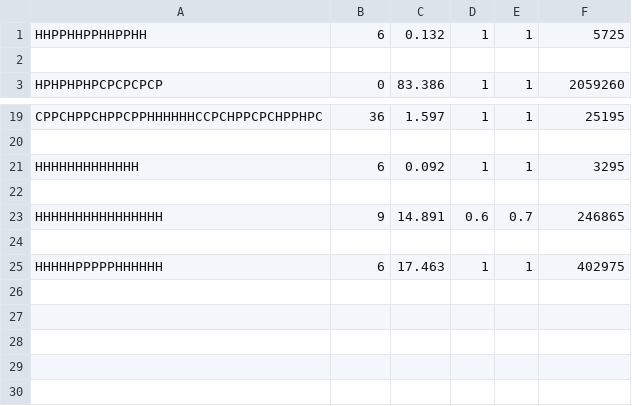
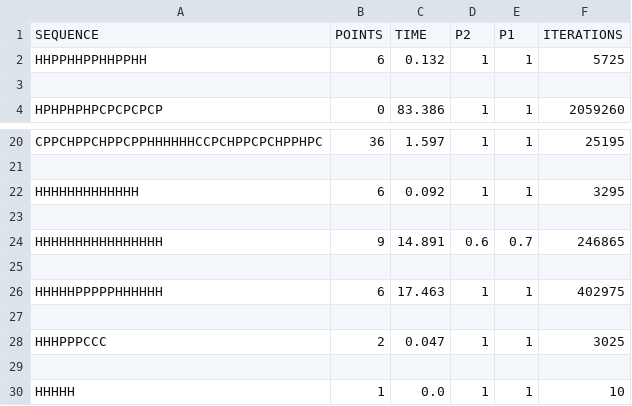
Before and after one commit to NilsvDoorn/eiwitten, a CSV file: resultaten/2d/greedylookahead_beam_2d.csv, drawn as a sheet; only a part is shown, gaps mark what is left out.

```diff
--- a/resultaten/2d/greedylookahead_beam_2d.csv
+++ b/resultaten/2d/greedylookahead_beam_2d.csv
@@ -1 +1,2 @@
+SEQUENCE,POINTS,TIME,P2,P1,ITERATIONS
 HHPPHHPPHHPPHH,6,0.132,1,1,5725
@@ -25 +26,5 @@ HHHHHHHHHHHHHHHH,9,14.891,0.6,0.7,246865
 HHHHHPPPPPHHHHHH,6,17.463,1,1,402975
+
+HHHPPPCCC,2,0.047,1,1,3025
+
+HHHHH,1,0.0,1,1,10
```
Also changed, not shown: resultaten/2d/greedy_2d.csv, resultaten/2d/greedylookahead_2d.csv, 11 other files.
